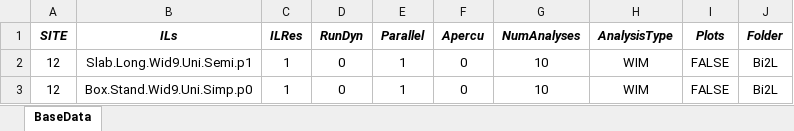
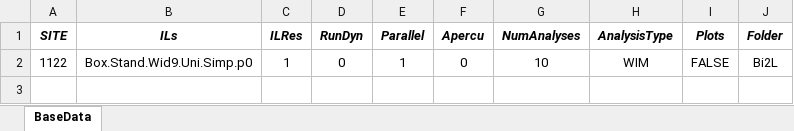
Before and after one commit to msjaarda/VirtualBridge2, an Excel workbook: Input/VBWIMqInputx.xlsx, sheet BaseData, drawn as a sheet; values as stored, in another font and other column widths than the file's, no borders; removed rows and columns are numbered as before the commit, all else as after; the diff names each change by its address in the sheet, - before the commit and + after, or states it on an @@ line.

```diff
--- a/Input/VBWIMqInputx.xlsx (sheet BaseData)
+++ b/Input/VBWIMqInputx.xlsx (sheet BaseData)
-row 2: 12 | Slab.Long.Wid9.Uni.Semi.p1 | 1 | 0 | 1 | 0 | 10 | WIM | FALSE | Bi2L
-A2 (SITE): 12
+A2 (SITE): 1122
```
Also changed, not shown: 3 other files.
